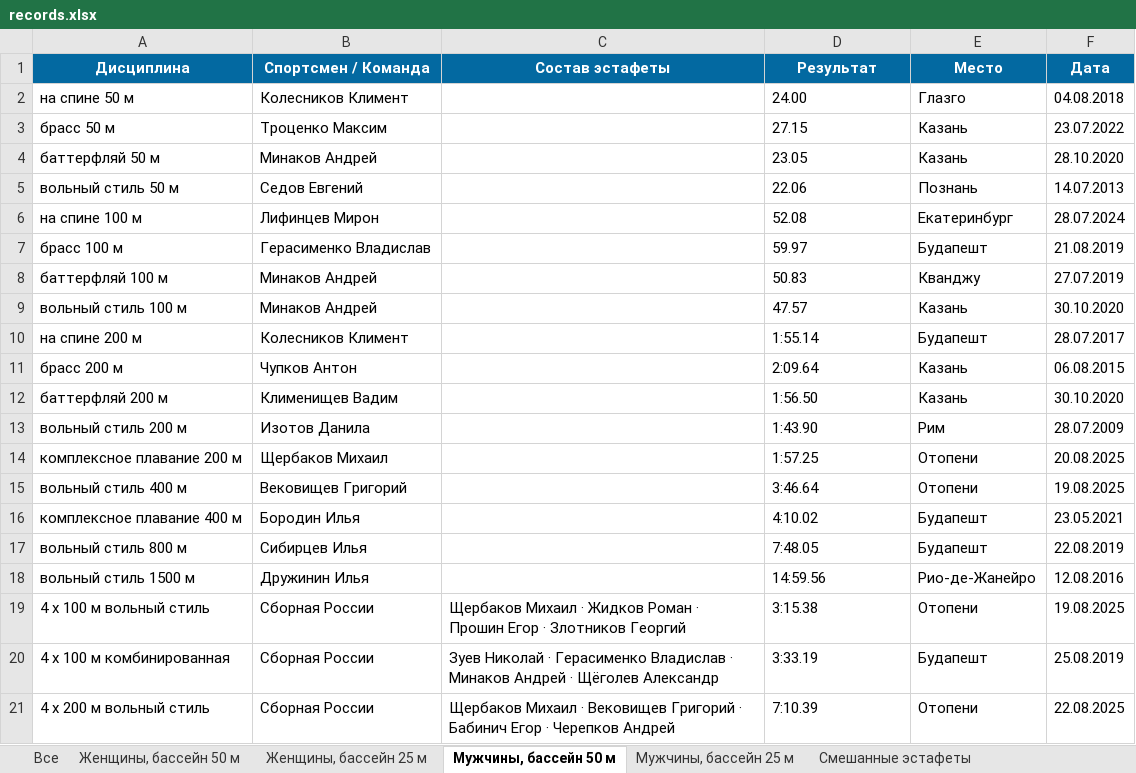
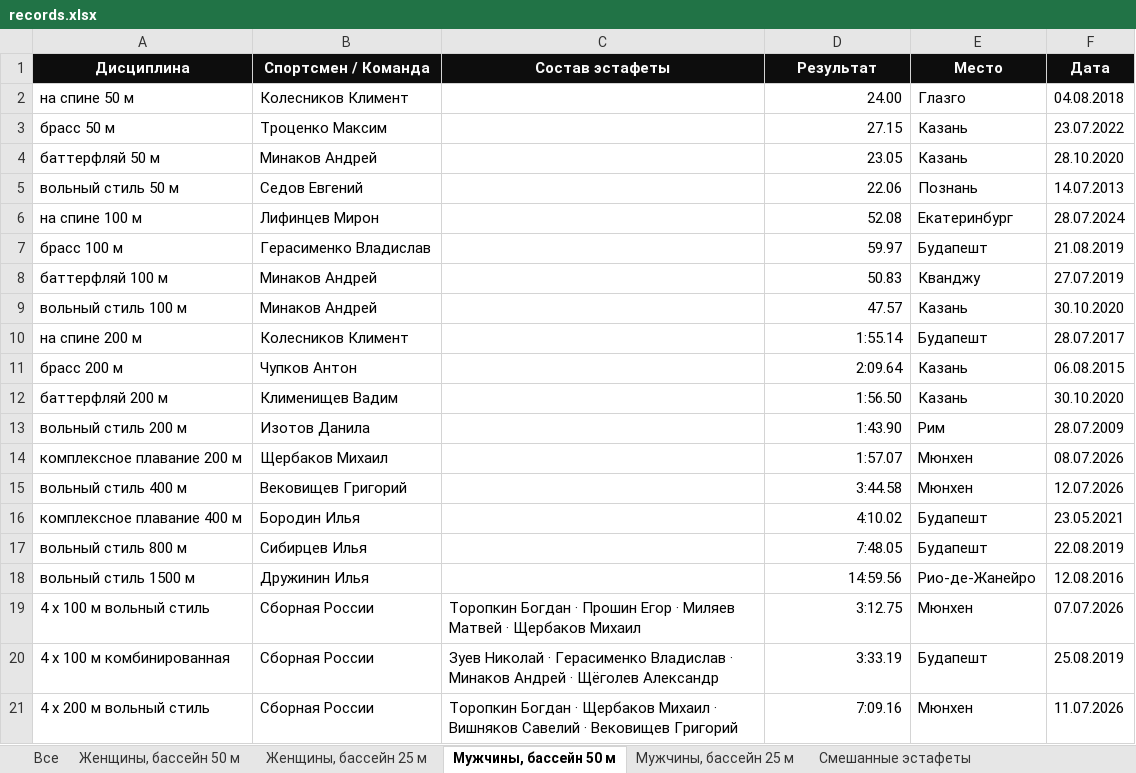
Before and after one commit to borozdov/russwimming-records-junior, an Excel workbook: public/records.xlsx, sheet Мужчины, бассейн 50 м, drawn as a sheet; values as stored, in another font and other column widths than the file's, no borders; the diff names each change by its address in the sheet, - before the commit and + after, or states it on an @@ line.

```diff
--- a/public/records.xlsx (sheet Мужчины, бассейн 50 м)
+++ b/public/records.xlsx (sheet Мужчины, бассейн 50 м)
-A1:F1 fill: #0369A1
+A1:F1 fill: #0D0D0D
-D2:D21 alignment: left
+D2:D21 alignment: right
-D14 (Результат): 1:57.25
+D14 (Результат): 1:57.07
-E14:E15 (Место): Отопени
+E14:E15 (Место): Мюнхен
-F14 (Дата): 20.08.2025
+F14 (Дата): 08.07.2026
-D15 (Результат): 3:46.64
+D15 (Результат): 3:44.58
-F15 (Дата): 19.08.2025
+F15 (Дата): 12.07.2026
-C19 (Состав эстафеты): Щербаков Михаил · Жидков Роман · Прошин Егор · Злотников Георгий
+C19 (Состав эстафеты): Торопкин Богдан · Прошин Егор · Миляев Матвей · Щербаков Михаил
-D19 (Результат): 3:15.38
+D19 (Результат): 3:12.75
-E19 (Место): Отопени
+E19 (Место): Мюнхен
-F19 (Дата): 19.08.2025
+F19 (Дата): 07.07.2026
-C21 (Состав эстафеты): Щербаков Михаил · Вековищев Григорий · Бабинич Егор · Черепков Андрей
+C21 (Состав эстафеты): Торопкин Богдан · Щербаков Михаил · Вишняков Савелий · Вековищев Григорий
-D21 (Результат): 7:10.39
+D21 (Результат): 7:09.16
-E21 (Место): Отопени
+E21 (Место): Мюнхен
-F21 (Дата): 22.08.2025
+F21 (Дата): 11.07.2026
```
Also changed, not shown: sheet Все, sheet Женщины, бассейн 50 м, sheet Смешанные эстафеты, sheet Мужчины, бассейн 25 м, sheet Женщины, бассейн 25 м, 10 other files.
